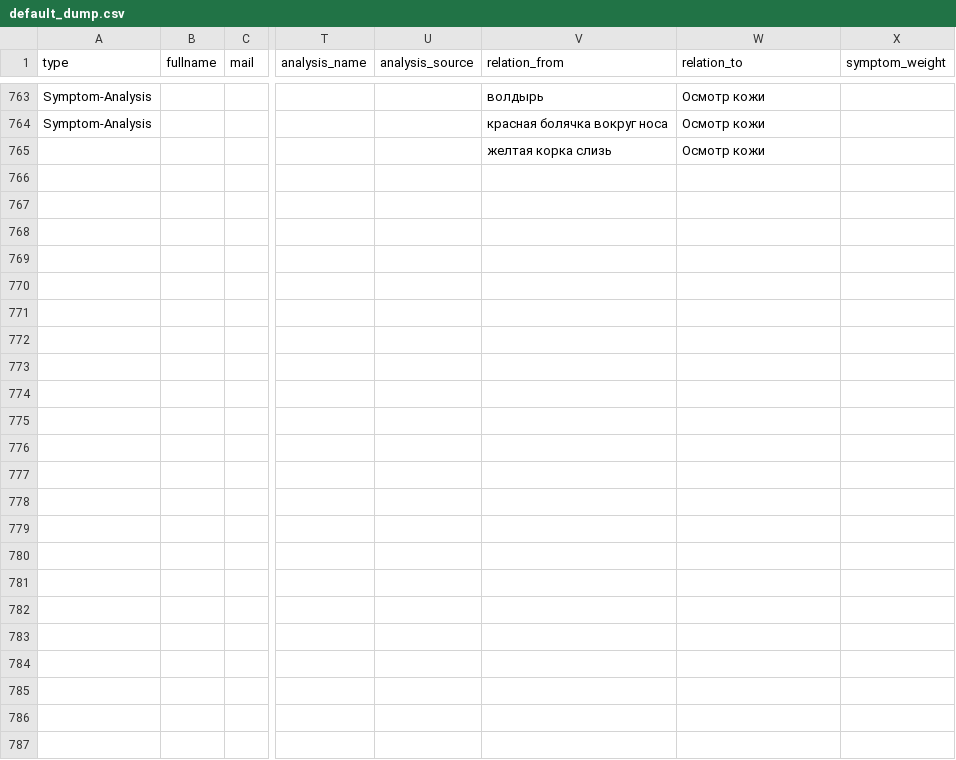
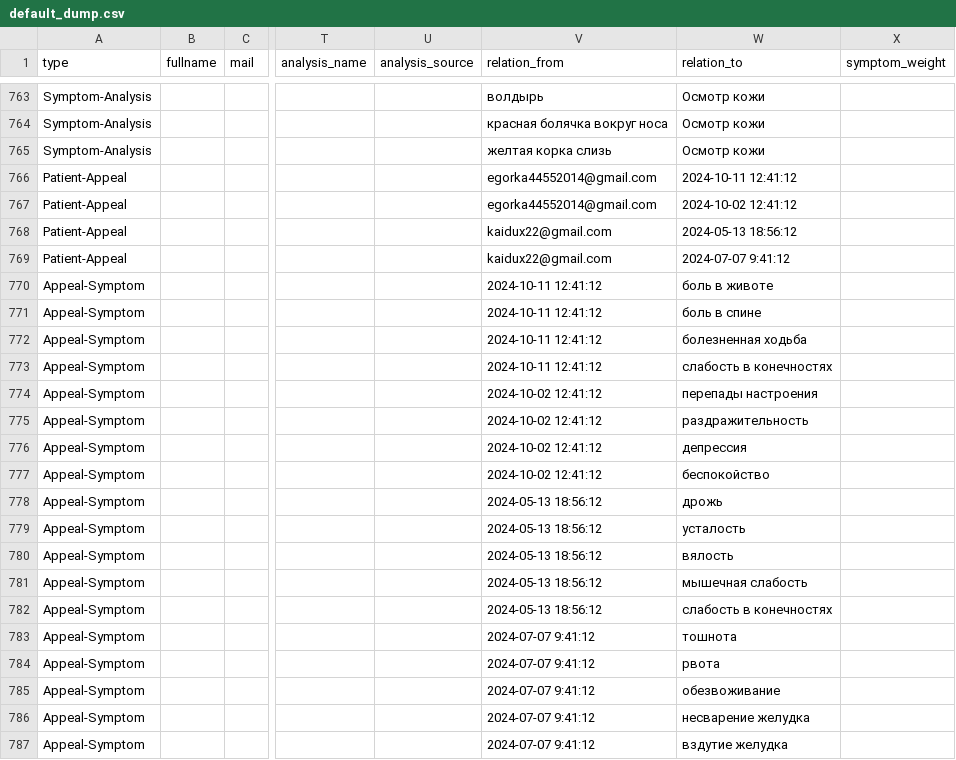
Before and after one commit to moevm/nosql2h24-diseases, a CSV file: backend/app/default_dump.csv, drawn as a sheet; only a part is shown, gaps mark what is left out; rows hold the shown columns only; the diff covers the shown part only; the diff names each change by its address in the sheet, - before the commit and + after, or states it on an @@ line.

Commit message:
modified_appeal_filter

```diff
--- a/backend/app/default_dump.csv
+++ b/backend/app/default_dump.csv
-A765 (type): (empty)
+A765 (type): Symptom-Analysis
+row 766: Patient-Appeal |  |  |  |  | egorka44552014@gmail.com | 2024-10-11 12:41:12
+row 767: Patient-Appeal |  |  |  |  | egorka44552014@gmail.com | 2024-10-02 12:41:12
+row 768: Patient-Appeal |  |  |  |  | kaidux22@gmail.com | 2024-05-13 18:56:12
+row 769: Patient-Appeal |  |  |  |  | kaidux22@gmail.com | 2024-07-07 9:41:12
+row 770: Appeal-Symptom |  |  |  |  | 2024-10-11 12:41:12 | боль в животе
+row 771: Appeal-Symptom |  |  |  |  | 2024-10-11 12:41:12 | боль в спине
+row 772: Appeal-Symptom |  |  |  |  | 2024-10-11 12:41:12 | болезненная ходьба
+row 773: Appeal-Symptom |  |  |  |  | 2024-10-11 12:41:12 | слабость в конечностях
+row 774: Appeal-Symptom |  |  |  |  | 2024-10-02 12:41:12 | перепады настроения
+row 775: Appeal-Symptom |  |  |  |  | 2024-10-02 12:41:12 | раздражительность
+row 776: Appeal-Symptom |  |  |  |  | 2024-10-02 12:41:12 | депрессия
+row 777: Appeal-Symptom |  |  |  |  | 2024-10-02 12:41:12 | беспокойство
+row 778: Appeal-Symptom |  |  |  |  | 2024-05-13 18:56:12 | дрожь
+row 779: Appeal-Symptom |  |  |  |  | 2024-05-13 18:56:12 | усталость
+row 780: Appeal-Symptom |  |  |  |  | 2024-05-13 18:56:12 | вялость
+row 781: Appeal-Symptom |  |  |  |  | 2024-05-13 18:56:12 | мышечная слабость
+row 782: Appeal-Symptom |  |  |  |  | 2024-05-13 18:56:12 | слабость в конечностях
+row 783: Appeal-Symptom |  |  |  |  | 2024-07-07 9:41:12 | тошнота
+row 784: Appeal-Symptom |  |  |  |  | 2024-07-07 9:41:12 | рвота
+row 785: Appeal-Symptom |  |  |  |  | 2024-07-07 9:41:12 | обезвоживание
+row 786: Appeal-Symptom |  |  |  |  | 2024-07-07 9:41:12 | несварение желудка
+row 787: Appeal-Symptom |  |  |  |  | 2024-07-07 9:41:12 | вздутие желудка
```
Also changed, not shown: 2 edited cells elsewhere in this file, 3 other files.
